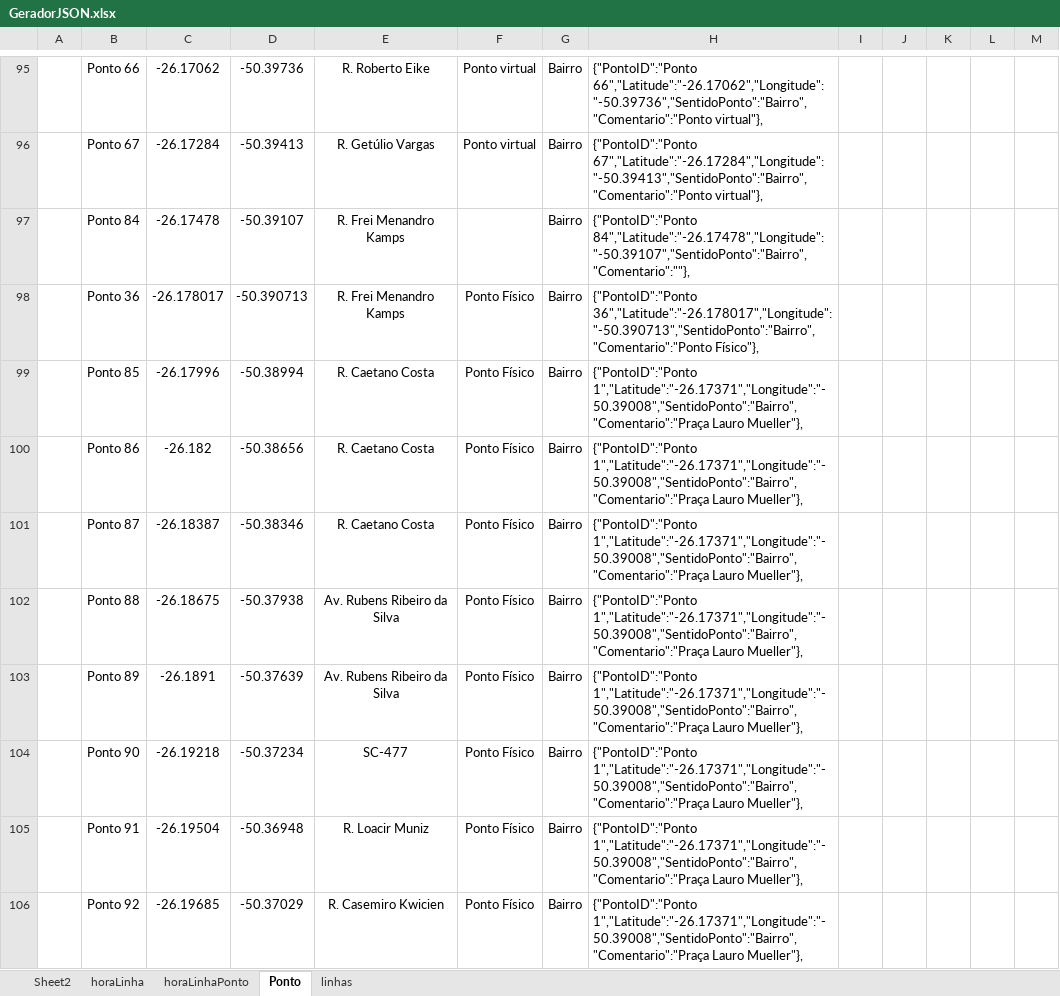
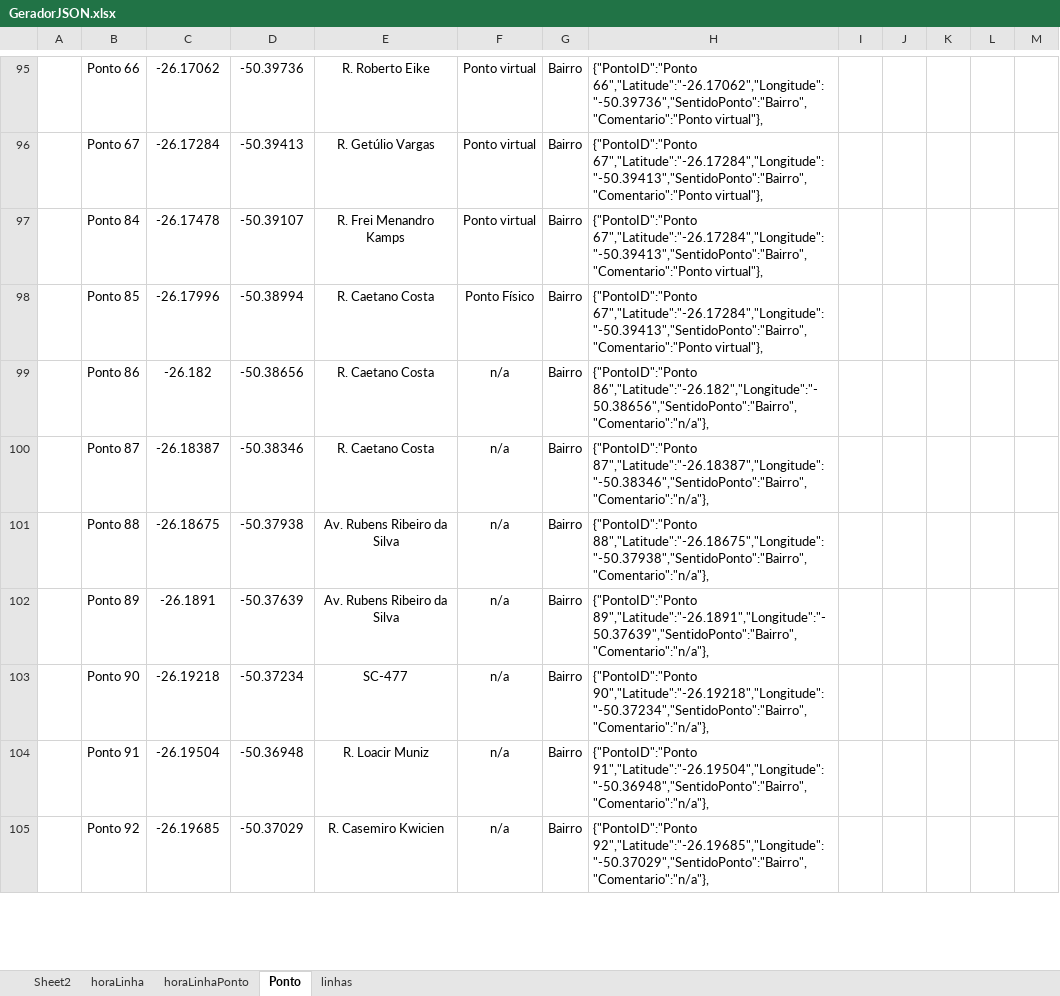
Before and after one commit to dlfrutos/TCC, an Excel workbook: Repositorio/BD/GeradorJSON.xlsx, sheet Ponto, drawn as a sheet; only a part is shown, gaps mark what is left out; values as stored, in another font and other column widths than the file's, no borders; charts and pictures not drawn; removed rows and columns are numbered as before the commit, all else as after; the diff covers the shown part only; the diff names each change by its address in the sheet, - before the commit and + after, or states it on an @@ line.

```diff
--- a/Repositorio/BD/GeradorJSON.xlsx (sheet Ponto)
+++ b/Repositorio/BD/GeradorJSON.xlsx (sheet Ponto)
-F97: (empty)
+F97: Ponto virtual
-H97: {"PontoID":"Ponto 84","Latitude":"-26.17478","Longitude":"-50.39107","SentidoPonto":"Bairro","Comentario":""},
+H97: {"PontoID":"Ponto 67","Latitude":"-26.17284","Longitude":"-50.39413","SentidoPonto":"Bairro","Comentario":"Ponto virtual"},
-row 98:  | Ponto 36 | -26.178017 | -50.390713 | R. Frei Menandro Kamps | Ponto Físico | Bairro | {"PontoID":"Ponto 36","Latitude":"-26.178017","Longitude":"-50.390713","SentidoPonto":"Bairro","Comentario":"Ponto Físico"},
-H98: {"PontoID":"Ponto 1","Latitude":"-26.17371","Longitude":"-50.39008","SentidoPonto":"Bairro","Comentario":"Praça Lauro Mueller"},
+H98: {"PontoID":"Ponto 67","Latitude":"-26.17284","Longitude":"-50.39413","SentidoPonto":"Bairro","Comentario":"Ponto virtual"},
-F99:F105: Ponto Físico
+F99:F105: n/a
-H99: {"PontoID":"Ponto 1","Latitude":"-26.17371","Longitude":"-50.39008","SentidoPonto":"Bairro","Comentario":"Praça Lauro Mueller"},
+H99: {"PontoID":"Ponto 86","Latitude":"-26.182","Longitude":"-50.38656","SentidoPonto":"Bairro","Comentario":"n/a"},
-H100: {"PontoID":"Ponto 1","Latitude":"-26.17371","Longitude":"-50.39008","SentidoPonto":"Bairro","Comentario":"Praça Lauro Mueller"},
+H100: {"PontoID":"Ponto 87","Latitude":"-26.18387","Longitude":"-50.38346","SentidoPonto":"Bairro","Comentario":"n/a"},
-H101: {"PontoID":"Ponto 1","Latitude":"-26.17371","Longitude":"-50.39008","SentidoPonto":"Bairro","Comentario":"Praça Lauro Mueller"},
+H101: {"PontoID":"Ponto 88","Latitude":"-26.18675","Longitude":"-50.37938","SentidoPonto":"Bairro","Comentario":"n/a"},
-H102: {"PontoID":"Ponto 1","Latitude":"-26.17371","Longitude":"-50.39008","SentidoPonto":"Bairro","Comentario":"Praça Lauro Mueller"},
+H102: {"PontoID":"Ponto 89","Latitude":"-26.1891","Longitude":"-50.37639","SentidoPonto":"Bairro","Comentario":"n/a"},
-H103: {"PontoID":"Ponto 1","Latitude":"-26.17371","Longitude":"-50.39008","SentidoPonto":"Bairro","Comentario":"Praça Lauro Mueller"},
+H103: {"PontoID":"Ponto 90","Latitude":"-26.19218","Longitude":"-50.37234","SentidoPonto":"Bairro","Comentario":"n/a"},
-H104: {"PontoID":"Ponto 1","Latitude":"-26.17371","Longitude":"-50.39008","SentidoPonto":"Bairro","Comentario":"Praça Lauro Mueller"},
+H104: {"PontoID":"Ponto 91","Latitude":"-26.19504","Longitude":"-50.36948","SentidoPonto":"Bairro","Comentario":"n/a"},
-H105: {"PontoID":"Ponto 1","Latitude":"-26.17371","Longitude":"-50.39008","SentidoPonto":"Bairro","Comentario":"Praça Lauro Mueller"},
+H105: {"PontoID":"Ponto 92","Latitude":"-26.19685","Longitude":"-50.37029","SentidoPonto":"Bairro","Comentario":"n/a"},
```
Also changed, not shown: 2 removed rows and 16 edited cells elsewhere in this sheet, formulas that keep their value, 1 other file.
